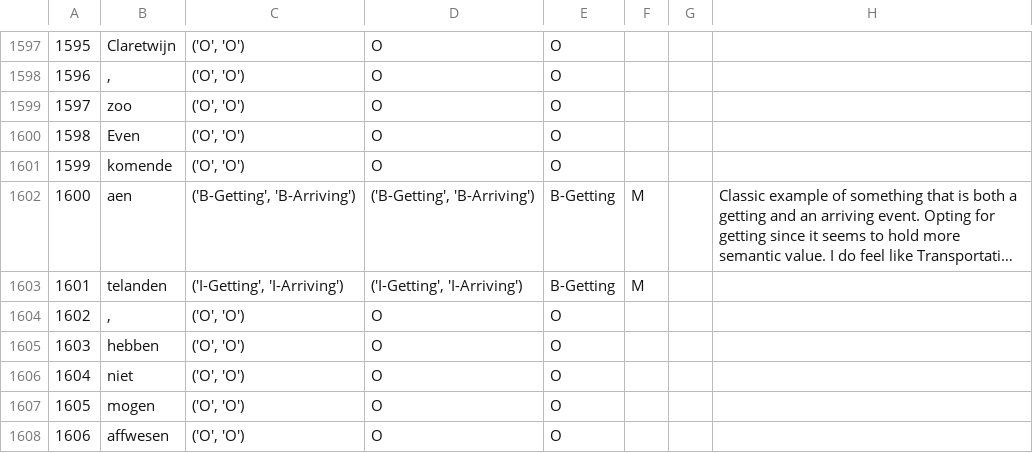
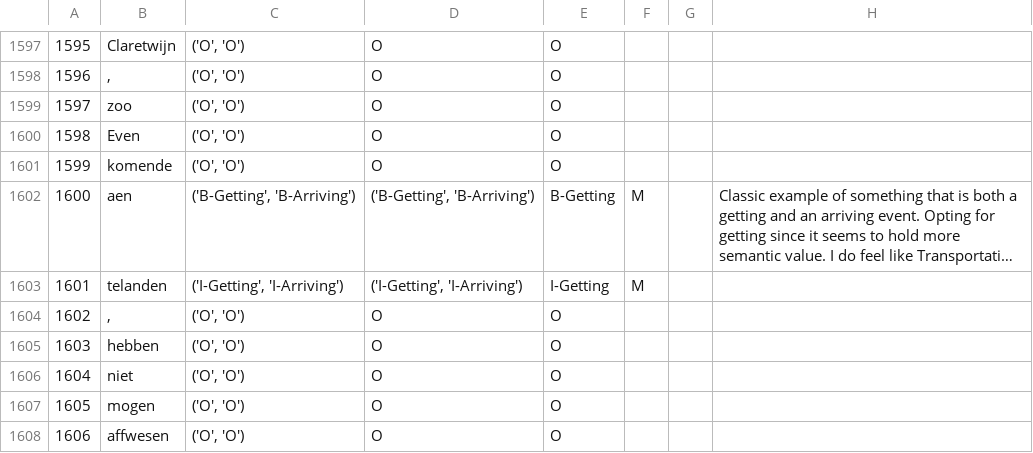
Before and after one commit to StellaVerkijk/event_annotation_app, a CSV file: 1812.csv, drawn as a sheet; only a part is shown, gaps mark what is left out; long unchanged cells end in …; the diff names each change by its address in the sheet, - before the commit and + after, or states it on an @@ line.

```diff
--- a/1812.csv
+++ b/1812.csv
-E1603: B-Getting
+E1603: I-Getting
```
Also changed, not shown: 1 other file.
